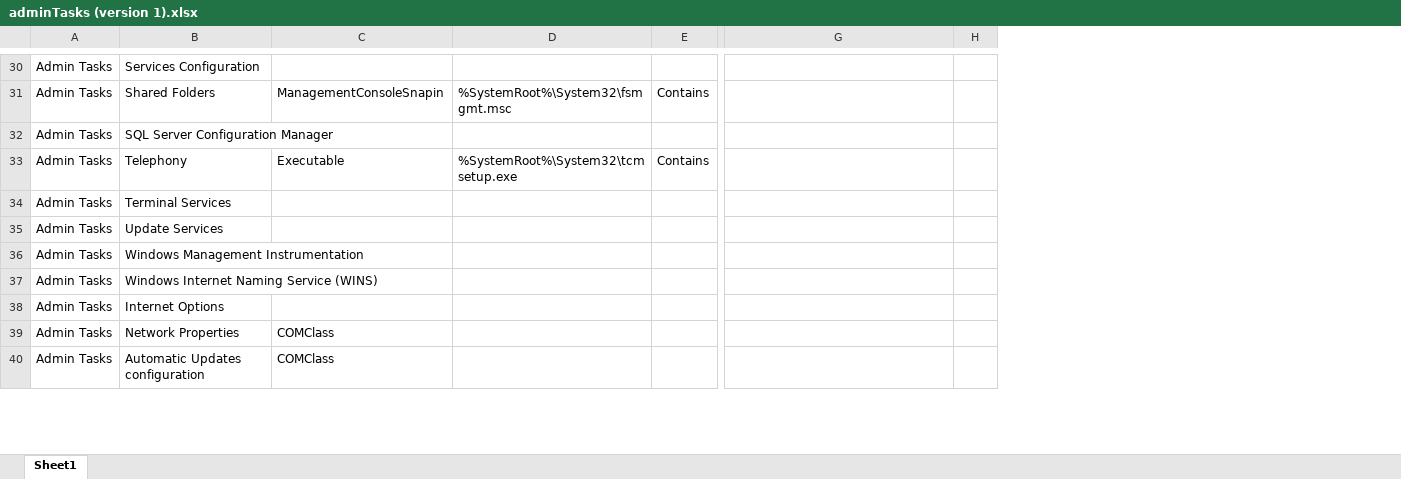
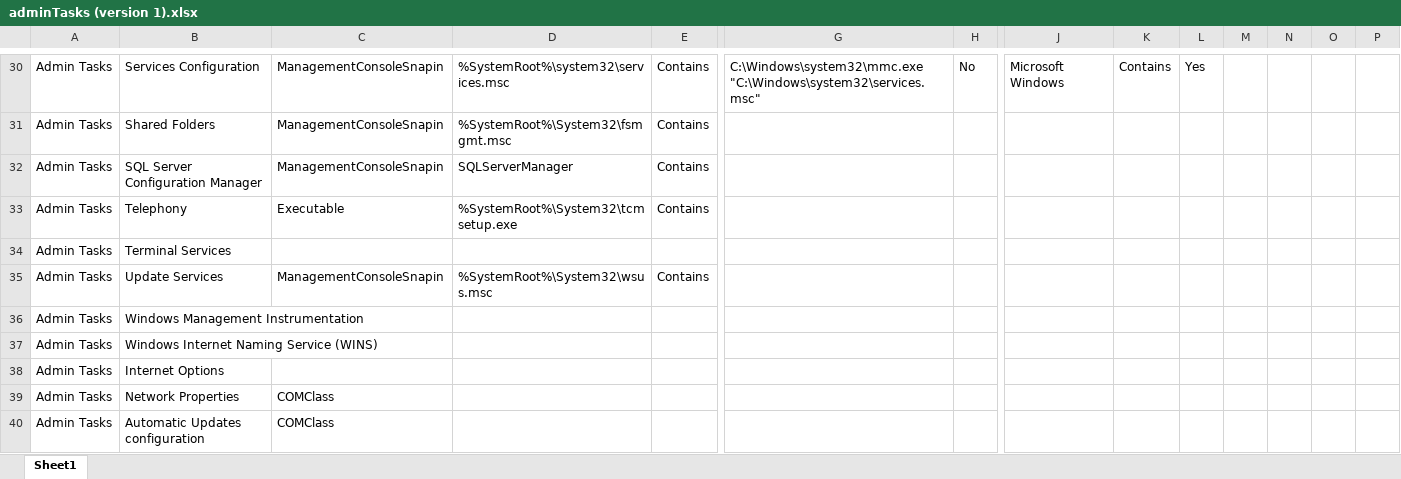
Before and after one commit to eqemenesen/EPM-CyberArk-BeyondTrust-Policy-Migration, an Excel workbook: adminTasks (version 1).xlsx, sheet Sheet1, drawn as a sheet; only a part is shown, gaps mark what is left out; values as stored, in another font and other column widths than the file's, no borders; the diff covers the shown part only; the diff names each change by its address in the sheet, - before the commit and + after, or states it on an @@ line.

```diff
--- a/adminTasks (version 1).xlsx (sheet Sheet1)
+++ b/adminTasks (version 1).xlsx (sheet Sheet1)
+column J, row 30: Microsoft Windows
+column K, row 30: Contains
+column L, row 30: Yes
+column M, empty
+column N, empty
+column O, empty
+column P, empty
-C30: (empty)
+C30: ManagementConsoleSnapin
-D30: (empty)
+D30: %SystemRoot%\system32\services.msc
-E30: (empty)
+E30: Contains
-G30: (empty)
+G30: C:\Windows\system32\mmc.exe "C:\Windows\system32\services.msc"
-H30: (empty)
+H30: No
-C32: (empty)
+C32: ManagementConsoleSnapin
-D32: (empty)
+D32: SQLServerManager
-E32: (empty)
+E32: Contains
-C35: (empty)
+C35: ManagementConsoleSnapin
-D35: (empty)
+D35: %SystemRoot%\System32\wsus.msc
-E35: (empty)
+E35: Contains
```
Also changed, not shown: 5 added columns, 56 edited cells and cell formats elsewhere in this sheet, 36 other files.
